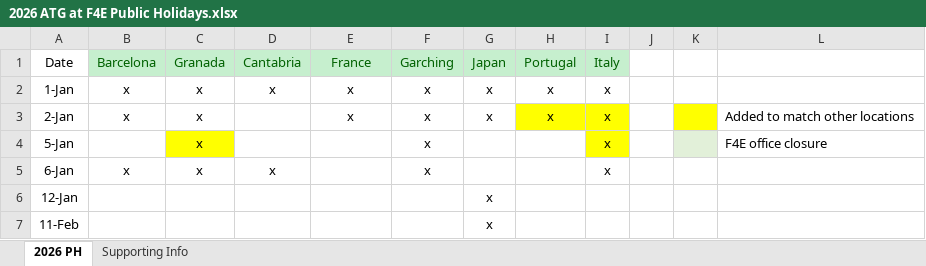
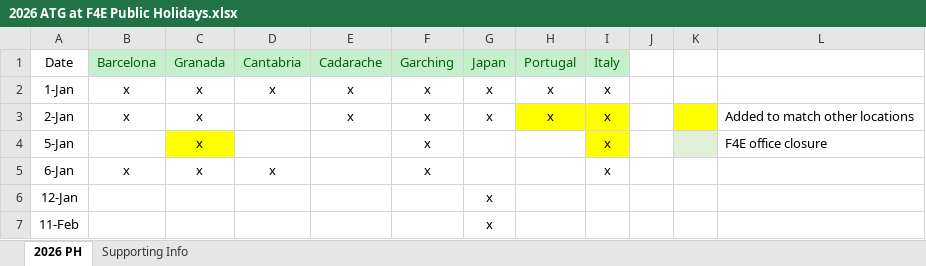
Before and after one commit to marcfr93/MR_Check, an Excel workbook: 2026 ATG at F4E Public Holidays.xlsx, sheet 2026 PH, drawn as a sheet; only a part is shown; values as stored, in another font and other column widths than the file's, no borders; the diff names each change by its address in the sheet, - before the commit and + after, or states it on an @@ line.

Commit message:
Add files via upload

```diff
--- a/2026 ATG at F4E Public Holidays.xlsx (sheet 2026 PH)
+++ b/2026 ATG at F4E Public Holidays.xlsx (sheet 2026 PH)
-E1: France
+E1: Cadarache
```
